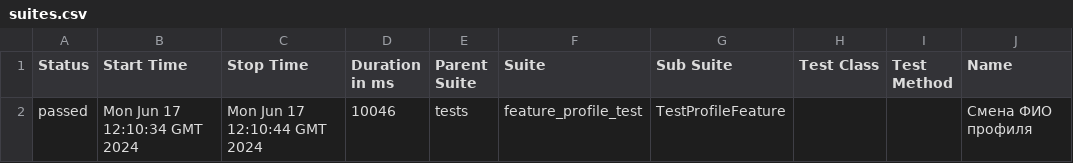
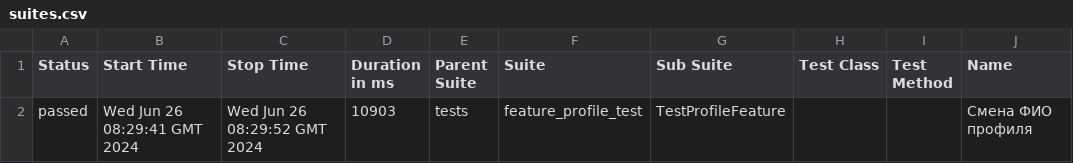
Before and after one commit to Petr-Andreev/Test_UI_Orange_HRM, a CSV file: data/suites.csv, drawn as a sheet; only a part is shown; the diff names each change by its address in the sheet, - before the commit and + after, or states it on an @@ line.

Commit message:
Deploying to gh-pages from @ Petr-Andreev/Test_UI_Orange_HRM@c3d96b2391ce314acdbeabeb3ede08433765a95a 🚀

```diff
--- a/data/suites.csv
+++ b/data/suites.csv
-B2 (Start Time): Mon Jun 17 12:10:34 GMT 2024
+B2 (Start Time): Wed Jun 26 08:29:41 GMT 2024
-C2 (Stop Time): Mon Jun 17 12:10:44 GMT 2024
+C2 (Stop Time): Wed Jun 26 08:29:52 GMT 2024
-D2 (Duration in ms): 10046
+D2 (Duration in ms): 10903
```
Also changed, not shown: 22 other files.
